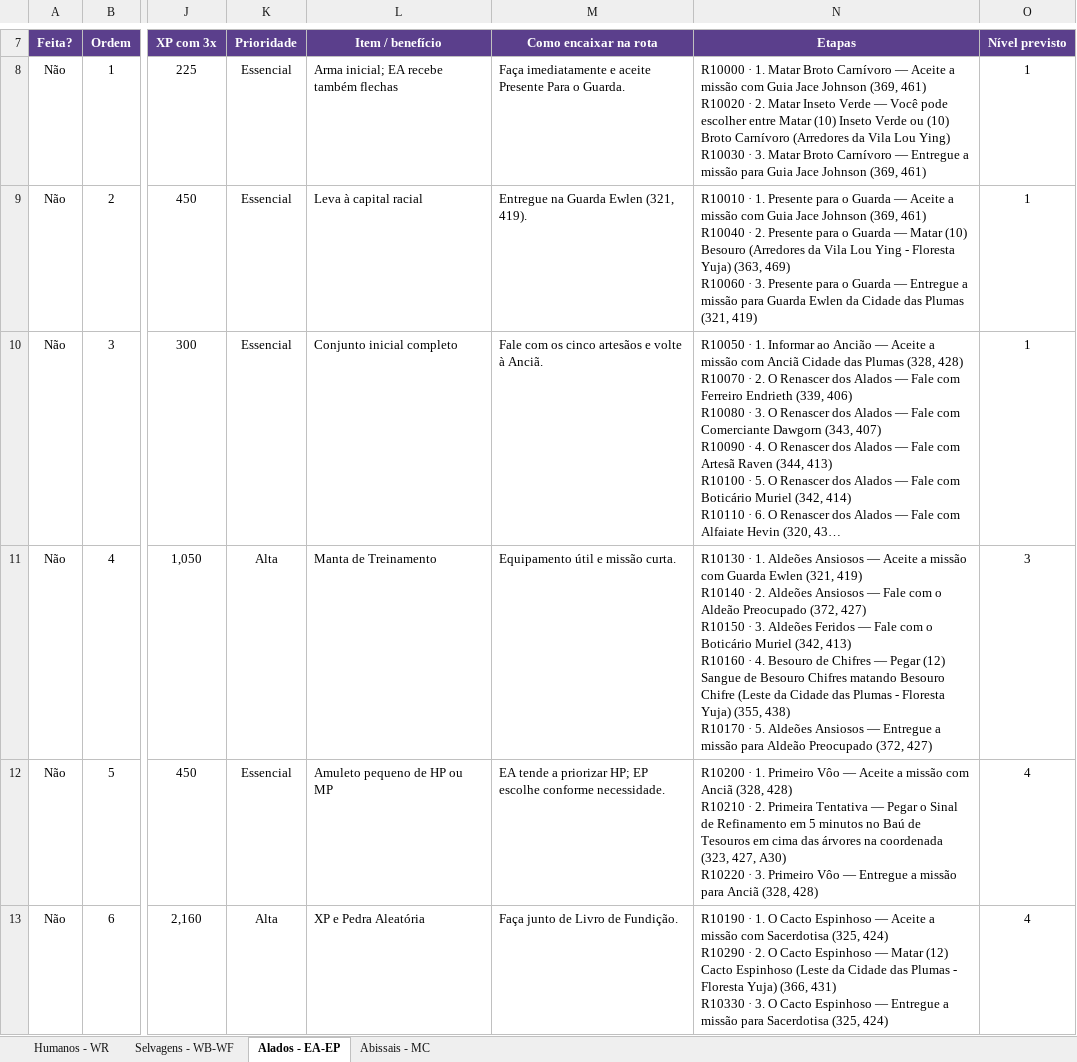
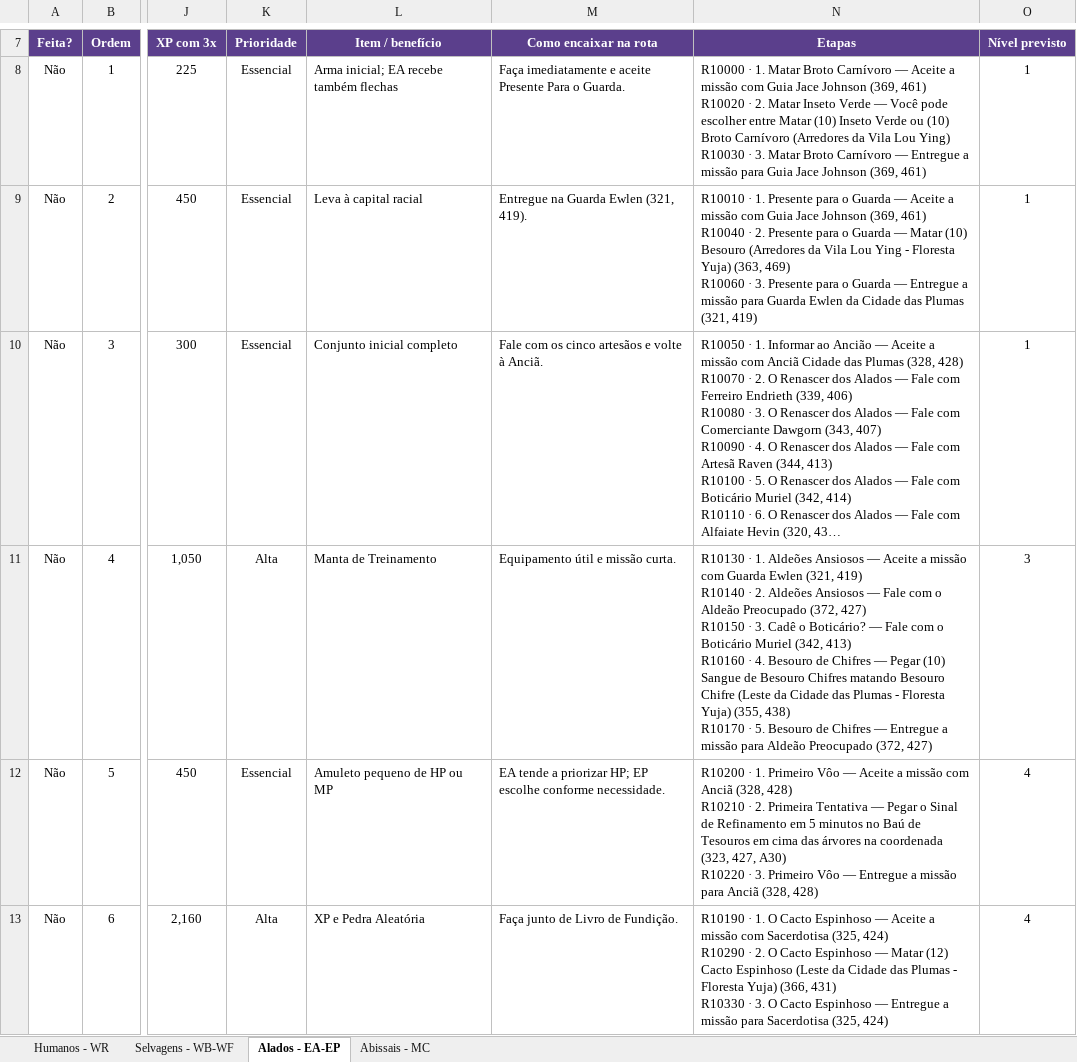
Before and after one commit to RogerCarvalhoOliveira/PWOverlay, an Excel workbook: data/rota_leveling_pw_144.xlsx, sheet Alados - EA-EP, drawn as a sheet; only a part is shown, gaps mark what is left out; long unchanged cells end in …; values as stored, in another font and other column widths than the file's, no borders; conditional formats and table styles not drawn; ↵ is a line break in a cell; the diff names each change by its address in the sheet, - before the commit and + after, or states it on an @@ line.

```diff
--- a/data/rota_leveling_pw_144.xlsx (sheet Alados - EA-EP)
+++ b/data/rota_leveling_pw_144.xlsx (sheet Alados - EA-EP)
-N11 (Etapas): …· 3. Aldeões Feridos — Fale com o Boticário Muriel (342, 413) ↵ R10160 · 4. Besouro de Chifres — Pegar (12) Sangue de Besouro Chifres matando Besouro Chifre (Leste da Cidade das Plumas - Floresta Yuja) (355, 438) ↵ R10170 · 5. Aldeões Ansiosos — Entregue…
+N11 (Etapas): …· 3. Cadê o Boticário? — Fale com o Boticário Muriel (342, 413) ↵ R10160 · 4. Besouro de Chifres — Pegar (10) Sangue de Besouro Chifres matando Besouro Chifre (Leste da Cidade das Plumas - Floresta Yuja) (355, 438) ↵ R10170 · 5. Besouro de Chifres — Entregue…
```
Also changed, not shown: 15 other files.
